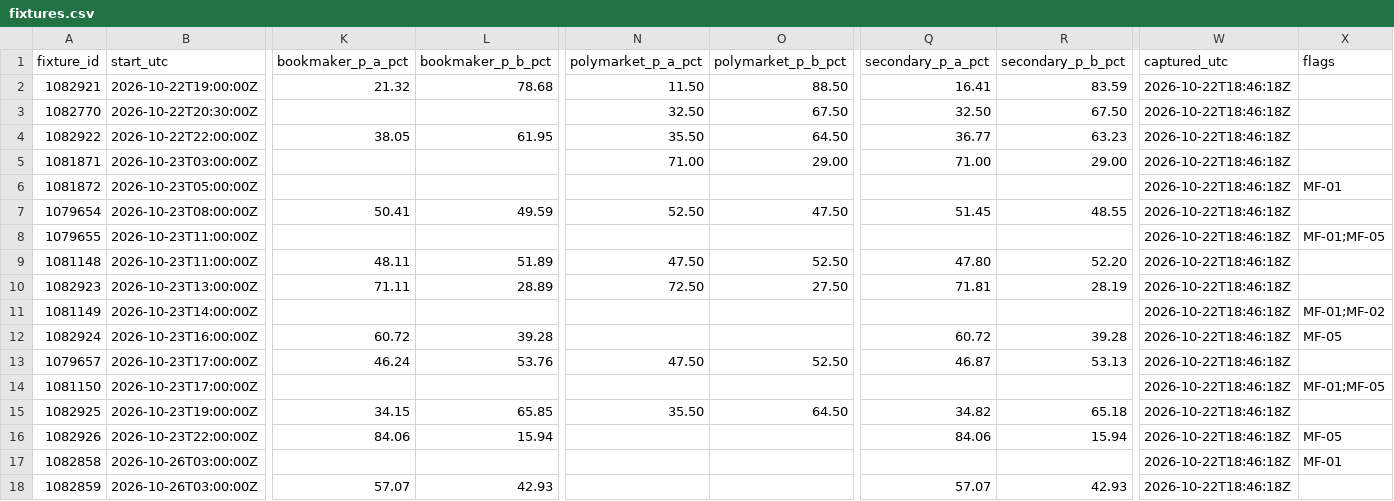
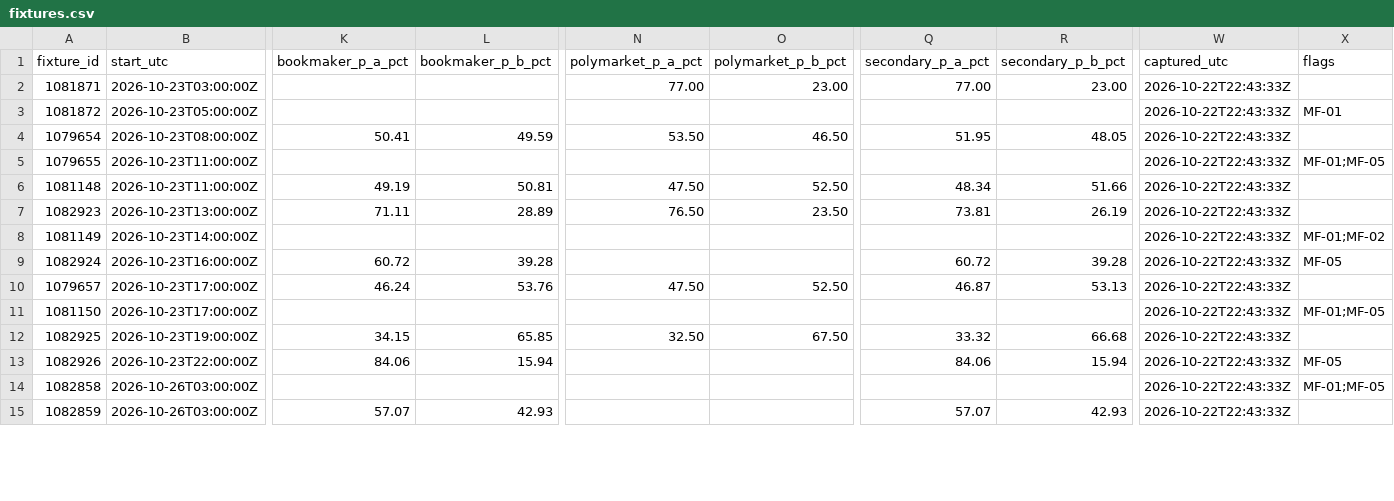
Before and after one commit to buffedlizard55-lab/MaltaProj1, a CSV file: feeds/data/fixtures.csv, drawn as a sheet; only a part is shown, gaps mark what is left out; removed rows and columns are numbered as before the commit, all else as after; rows hold the shown columns only; the diff covers the shown part only; the diff names each change by its address in the sheet, - before the commit and + after, or states it on an @@ line.

```diff
--- a/feeds/data/fixtures.csv
+++ b/feeds/data/fixtures.csv
-row 2: 1082921 | 2026-10-22T19:00:00Z | 21.32 | 78.68 | 11.50 | 88.50 | 16.41 | 83.59 | 2026-10-22T18:46:18Z
-row 3: 1082770 | 2026-10-22T20:30:00Z |  |  | 32.50 | 67.50 | 32.50 | 67.50 | 2026-10-22T18:46:18Z
-row 4: 1082922 | 2026-10-22T22:00:00Z | 38.05 | 61.95 | 35.50 | 64.50 | 36.77 | 63.23 | 2026-10-22T18:46:18Z
-N2 (polymarket_p_a_pct): 71.00
+N2 (polymarket_p_a_pct): 77.00
-O2 (polymarket_p_b_pct): 29.00
+O2 (polymarket_p_b_pct): 23.00
-Q2 (secondary_p_a_pct): 71.00
+Q2 (secondary_p_a_pct): 77.00
-R2 (secondary_p_b_pct): 29.00
+R2 (secondary_p_b_pct): 23.00
-W2:W15 (captured_utc): 2026-10-22T18:46:18Z
+W2:W15 (captured_utc): 2026-10-22T22:43:33Z
-N4 (polymarket_p_a_pct): 52.50
+N4 (polymarket_p_a_pct): 53.50
-O4 (polymarket_p_b_pct): 47.50
+O4 (polymarket_p_b_pct): 46.50
-Q4 (secondary_p_a_pct): 51.45
+Q4 (secondary_p_a_pct): 51.95
-R4 (secondary_p_b_pct): 48.55
+R4 (secondary_p_b_pct): 48.05
-K6 (bookmaker_p_a_pct): 48.11
+K6 (bookmaker_p_a_pct): 49.19
-L6 (bookmaker_p_b_pct): 51.89
+L6 (bookmaker_p_b_pct): 50.81
-Q6 (secondary_p_a_pct): 47.80
+Q6 (secondary_p_a_pct): 48.34
-R6 (secondary_p_b_pct): 52.20
+R6 (secondary_p_b_pct): 51.66
-N7 (polymarket_p_a_pct): 72.50
+N7 (polymarket_p_a_pct): 76.50
-O7 (polymarket_p_b_pct): 27.50
+O7 (polymarket_p_b_pct): 23.50
-Q7 (secondary_p_a_pct): 71.81
+Q7 (secondary_p_a_pct): 73.81
-R7 (secondary_p_b_pct): 28.19
+R7 (secondary_p_b_pct): 26.19
-N12 (polymarket_p_a_pct): 35.50
+N12 (polymarket_p_a_pct): 32.50
-O12 (polymarket_p_b_pct): 64.50
+O12 (polymarket_p_b_pct): 67.50
-Q12 (secondary_p_a_pct): 34.82
+Q12 (secondary_p_a_pct): 33.32
-R12 (secondary_p_b_pct): 65.18
+R12 (secondary_p_b_pct): 66.68
-X14 (flags): MF-01
+X14 (flags): MF-01;MF-05
```
Also changed, not shown: 38 edited cells elsewhere in this file, feeds/data/flags.csv, feeds/data/market_feed.csv, 11 other files.
